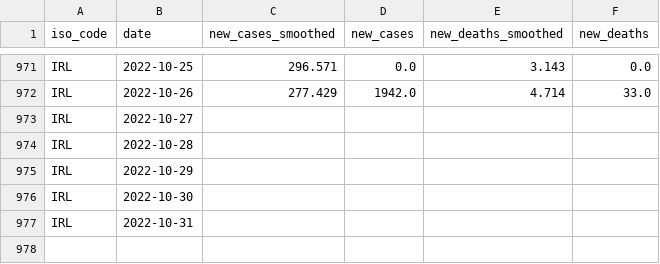
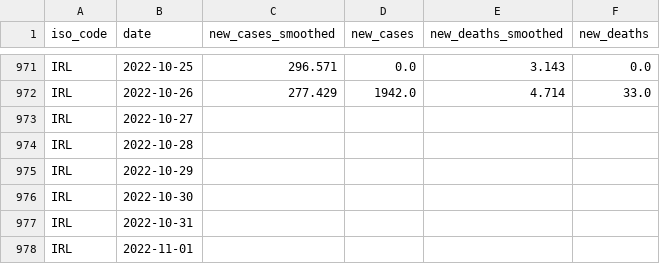
Before and after one commit to declann/calculang-some-covid-modelling, a CSV file: public/owid-covid-data-IRL.csv, drawn as a sheet; only a part is shown, gaps mark what is left out.

Commit message:
Flat: latest data (2022-11-03T00:03:53.129Z) {   "date": "2022-11-03T00:03:53.129Z",   "files": [     {       "name": "owid-covid-data-extract.csv",       "deltaBytes": 99648,       "source": "https://raw.githubusercontent.com/owid/covid-19-data/master/public/data/owid-covid-data.csv"     },     {       "name": "public/owid-covid-data-IRL.csv",       "deltaBytes": 20,       "source": "https://raw.githubusercontent.com/owid/covid-19-data/master/public/data/owid-covid-data.csv"     }   ] }

```diff
--- a/public/owid-covid-data-IRL.csv
+++ b/public/owid-covid-data-IRL.csv
@@ -977 +977,2 @@ IRL,2022-10-30,,,,
 IRL,2022-10-31,,,,
+IRL,2022-11-01,,,,
```
